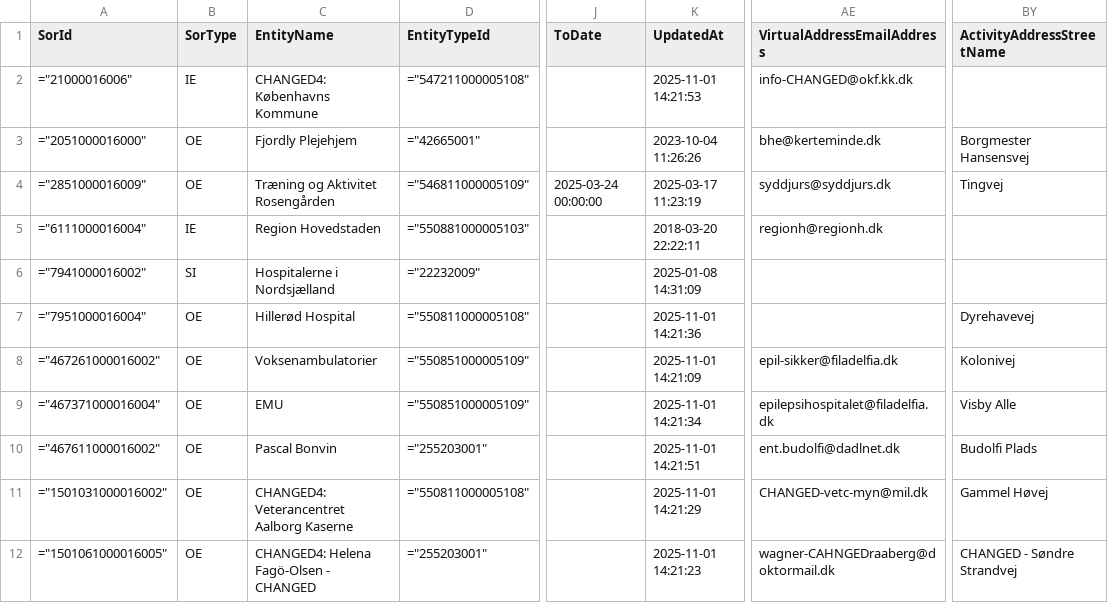
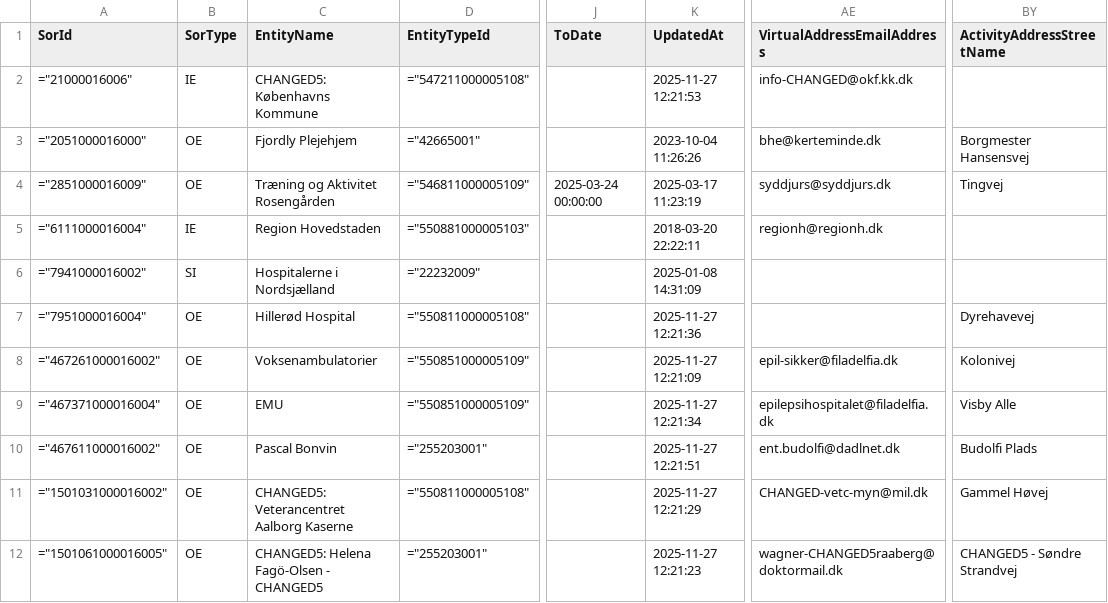
Before and after one commit to wez-kmd/sor, a CSV file: CHANGED DATA/SorEntity_daily_11.csv, drawn as a sheet; only a part is shown, gaps mark what is left out; the diff names each change by its address in the sheet, - before the commit and + after, or states it on an @@ line.

Commit message:
2025-11-27 12:21:

```diff
--- a/CHANGED DATA/SorEntity_daily_11.csv
+++ b/CHANGED DATA/SorEntity_daily_11.csv
-C2 (EntityName): CHANGED4: Københavns Kommune
+C2 (EntityName): CHANGED5: Københavns Kommune
-K2 (UpdatedAt): 2025-11-01 14:21:53
+K2 (UpdatedAt): 2025-11-27 12:21:53
-K7 (UpdatedAt): 2025-11-01 14:21:36
+K7 (UpdatedAt): 2025-11-27 12:21:36
-K8 (UpdatedAt): 2025-11-01 14:21:09
+K8 (UpdatedAt): 2025-11-27 12:21:09
-K9 (UpdatedAt): 2025-11-01 14:21:34
+K9 (UpdatedAt): 2025-11-27 12:21:34
-K10 (UpdatedAt): 2025-11-01 14:21:51
+K10 (UpdatedAt): 2025-11-27 12:21:51
-C11 (EntityName): CHANGED4: Veterancentret Aalborg Kaserne
+C11 (EntityName): CHANGED5: Veterancentret Aalborg Kaserne
-K11 (UpdatedAt): 2025-11-01 14:21:29
+K11 (UpdatedAt): 2025-11-27 12:21:29
-C12 (EntityName): CHANGED4: Helena Fagö-Olsen - CHANGED
+C12 (EntityName): CHANGED5: Helena Fagö-Olsen - CHANGED5
-K12 (UpdatedAt): 2025-11-01 14:21:23
+K12 (UpdatedAt): 2025-11-27 12:21:23
-AE12 (VirtualAddressEmailAddress): wagner-CAHNGEDraaberg@doktormail.dk
+AE12 (VirtualAddressEmailAddress): wagner-CHANGED5raaberg@doktormail.dk
-BY12 (ActivityAddressStreetName): CHANGED - Søndre Strandvej
+BY12 (ActivityAddressStreetName): CHANGED5 - Søndre Strandvej
```
